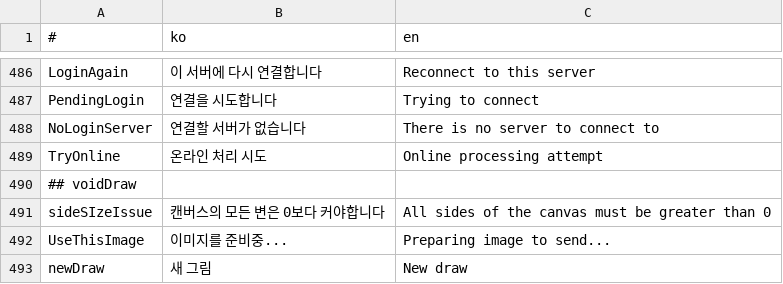
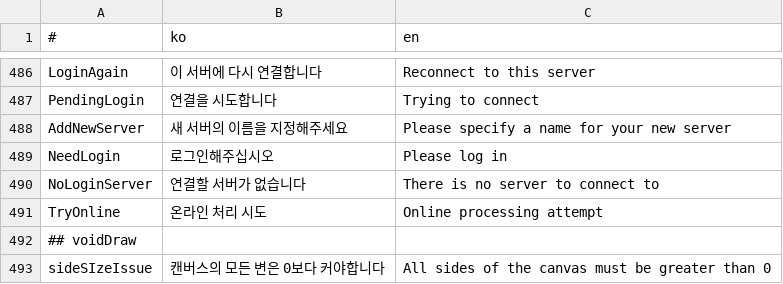
Before and after one commit to is2you2/pjcone_server, a CSV file: uploader/www/assets/data/translate.csv, drawn as a sheet; only a part is shown, gaps mark what is left out; the shorter side is filled out with more unchanged rows; the diff names each change by its address in the sheet, - before the commit and + after, or states it on an @@ line.

```diff
--- a/uploader/www/assets/data/translate.csv
+++ b/uploader/www/assets/data/translate.csv
+row 488: AddNewServer | 새 서버의 이름을 지정해주세요 | Please specify a name for your new server
+row 489: NeedLogin | 로그인해주십시오 | Please log in
```
Also changed, not shown: 10 other files.
